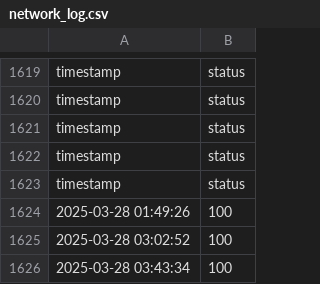
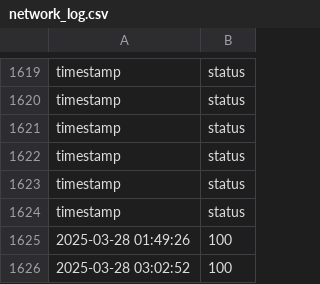
Before and after one commit to Mattk70/downdetector, a CSV file: docs/network_log.csv, drawn as a sheet; only a part is shown, gaps mark what is left out; the shorter side is filled out with more unchanged rows; the diff names each change by its address in the sheet, - before the commit and + after, or states it on an @@ line.

```diff
--- a/docs/network_log.csv
+++ b/docs/network_log.csv
+row 1624: timestamp | status
```
